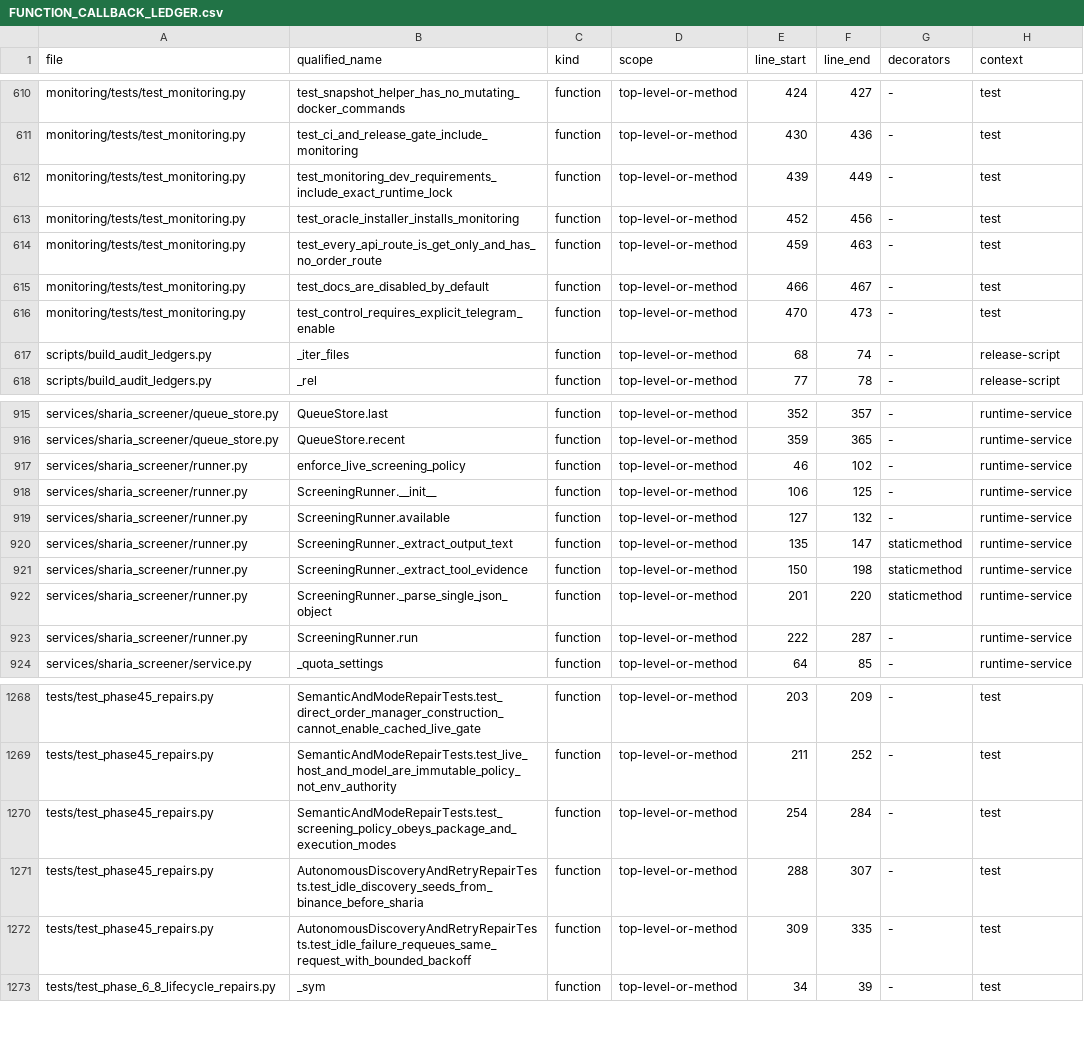
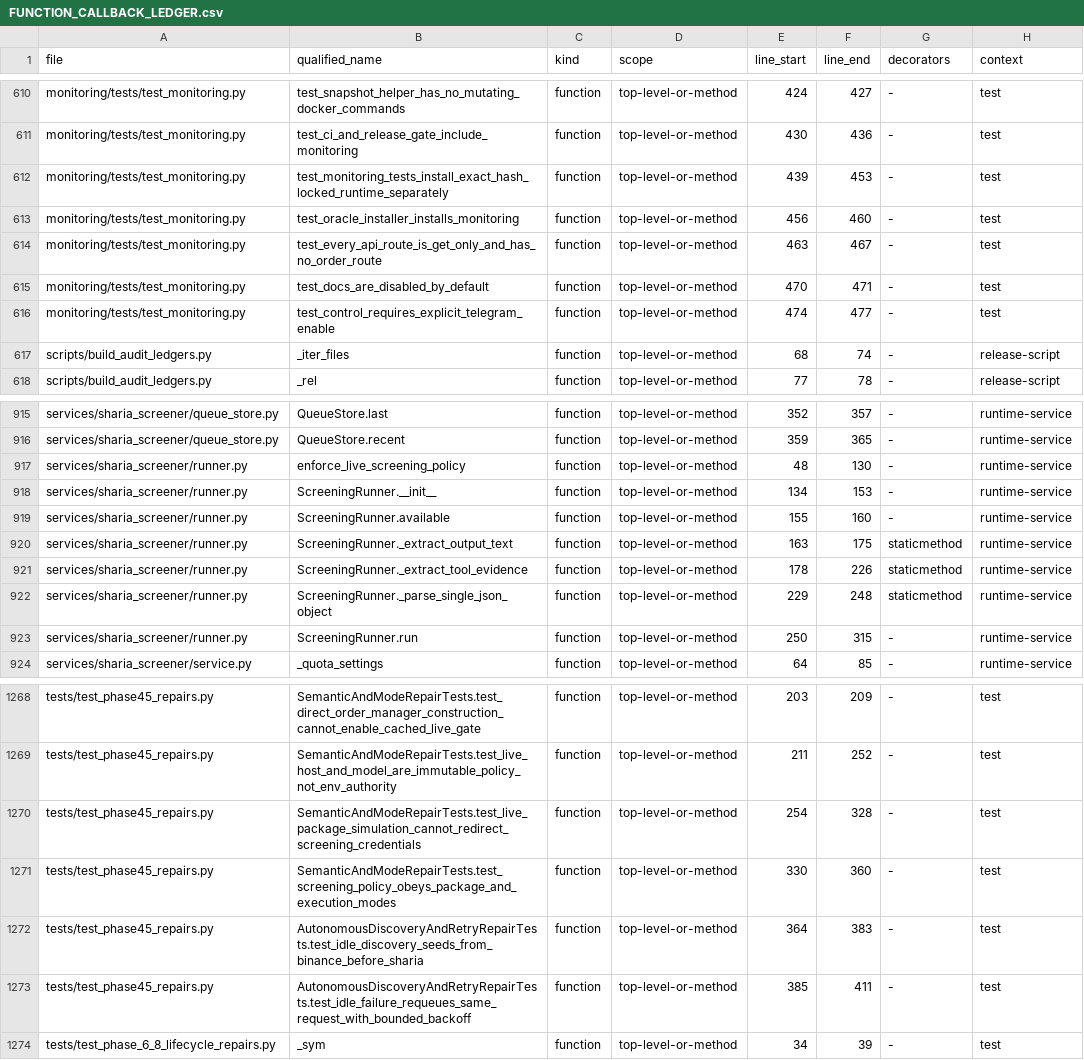
Before and after one commit to asad13-Binana/Binana-Binance-Spot-Trading-Sharia-Compliance-BOT-LIVE, a CSV file: docs/audit/FUNCTION_CALLBACK_LEDGER.csv, drawn as a sheet; only a part is shown, gaps mark what is left out; the diff covers the shown part only.

```diff
--- a/docs/audit/FUNCTION_CALLBACK_LEDGER.csv
+++ b/docs/audit/FUNCTION_CALLBACK_LEDGER.csv
@@ -611,7 +611,7 @@ monitoring/tests/test_monitoring.py,test_snapshot_helper_has_no_mutating_docker_
 monitoring/tests/test_monitoring.py,test_ci_and_release_gate_include_monitoring,function,top-level-or-method,430,436,-,test
-monitoring/tests/test_monitoring.py,test_monitoring_dev_requirements_include_exact_runtime_lock,function,top-level-or-method,439,449,-,test
-monitoring/tests/test_monitoring.py,test_oracle_installer_installs_monitoring,function,top-level-or-method,452,456,-,test
-monitoring/tests/test_monitoring.py,test_every_api_route_is_get_only_and_has_no_order_route,function,top-level-or-method,459,463,-,test
-monitoring/tests/test_monitoring.py,test_docs_are_disabled_by_default,function,top-level-or-method,466,467,-,test
-monitoring/tests/test_monitoring.py,test_control_requires_explicit_telegram_enable,function,top-level-or-method,470,473,-,test
+monitoring/tests/test_monitoring.py,test_monitoring_tests_install_exact_hash_locked_runtime_separately,function,top-level-or-method,439,453,-,test
+monitoring/tests/test_monitoring.py,test_oracle_installer_installs_monitoring,function,top-level-or-method,456,460,-,test
+monitoring/tests/test_monitoring.py,test_every_api_route_is_get_only_and_has_no_order_route,function,top-level-or-method,463,467,-,test
+monitoring/tests/test_monitoring.py,test_docs_are_disabled_by_default,function,top-level-or-method,470,471,-,test
+monitoring/tests/test_monitoring.py,test_control_requires_explicit_telegram_enable,function,top-level-or-method,474,477,-,test
 scripts/build_audit_ledgers.py,_iter_files,function,top-level-or-method,68,74,-,release-script
@@ -916,9 +916,9 @@ services/sharia_screener/queue_store.py,QueueStore.last,function,top-level-or-me
 services/sharia_screener/queue_store.py,QueueStore.recent,function,top-level-or-method,359,365,-,runtime-service
-services/sharia_screener/runner.py,enforce_live_screening_policy,function,top-level-or-method,46,102,-,runtime-service
-services/sharia_screener/runner.py,ScreeningRunner.__init__,function,top-level-or-method,106,125,-,runtime-service
-services/sharia_screener/runner.py,ScreeningRunner.available,function,top-level-or-method,127,132,-,runtime-service
-services/sharia_screener/runner.py,ScreeningRunner._extract_output_text,function,top-level-or-method,135,147,staticmethod,runtime-service
-services/sharia_screener/runner.py,ScreeningRunner._extract_tool_evidence,function,top-level-or-method,150,198,staticmethod,runtime-service
-services/sharia_screener/runner.py,ScreeningRunner._parse_single_json_object,function,top-level-or-method,201,220,staticmethod,runtime-service
-services/sharia_screener/runner.py,ScreeningRunner.run,function,top-level-or-method,222,287,-,runtime-service
+services/sharia_screener/runner.py,enforce_live_screening_policy,function,top-level-or-method,48,130,-,runtime-service
+services/sharia_screener/runner.py,ScreeningRunner.__init__,function,top-level-or-method,134,153,-,runtime-service
+services/sharia_screener/runner.py,ScreeningRunner.available,function,top-level-or-method,155,160,-,runtime-service
+services/sharia_screener/runner.py,ScreeningRunner._extract_output_text,function,top-level-or-method,163,175,staticmethod,runtime-service
+services/sharia_screener/runner.py,ScreeningRunner._extract_tool_evidence,function,top-level-or-method,178,226,staticmethod,runtime-service
+services/sharia_screener/runner.py,ScreeningRunner._parse_single_json_object,function,top-level-or-method,229,248,staticmethod,runtime-service
+services/sharia_screener/runner.py,ScreeningRunner.run,function,top-level-or-method,250,315,-,runtime-service
 services/sharia_screener/service.py,_quota_settings,function,top-level-or-method,64,85,-,runtime-service
@@ -1269,5 +1269,6 @@ tests/test_phase45_repairs.py,SemanticAndModeRepairTests.test_direct_order_manag
 tests/test_phase45_repairs.py,SemanticAndModeRepairTests.test_live_host_and_model_are_immutable_policy_not_env_authority,function,top-level-or-method,211,252,-,test
-tests/test_phase45_repairs.py,SemanticAndModeRepairTests.test_screening_policy_obeys_package_and_execution_modes,function,top-level-or-method,254,284,-,test
-tests/test_phase45_repairs.py,AutonomousDiscoveryAndRetryRepairTests.test_idle_discovery_seeds_from_binance_before_sharia,function,top-level-or-method,288,307,-,test
-tests/test_phase45_repairs.py,AutonomousDiscoveryAndRetryRepairTests.test_idle_failure_requeues_same_request_with_bounded_backoff,function,top-level-or-method,309,335,-,test
+tests/test_phase45_repairs.py,SemanticAndModeRepairTests.test_live_package_simulation_cannot_redirect_screening_credentials,function,top-level-or-method,254,328,-,test
+tests/test_phase45_repairs.py,SemanticAndModeRepairTests.test_screening_policy_obeys_package_and_execution_modes,function,top-level-or-method,330,360,-,test
+tests/test_phase45_repairs.py,AutonomousDiscoveryAndRetryRepairTests.test_idle_discovery_seeds_from_binance_before_sharia,function,top-level-or-method,364,383,-,test
+tests/test_phase45_repairs.py,AutonomousDiscoveryAndRetryRepairTests.test_idle_failure_requeues_same_request_with_bounded_backoff,function,top-level-or-method,385,411,-,test
 tests/test_phase_6_8_lifecycle_repairs.py,_sym,function,top-level-or-method,34,39,-,test
```
Also changed, not shown: 3 added rows and 33 edited cells elsewhere in this file, docs/audit/FILE_REVIEW_LEDGER.csv, docs/audit/TEST_EVIDENCE_LEDGER.csv, 21 other files.
